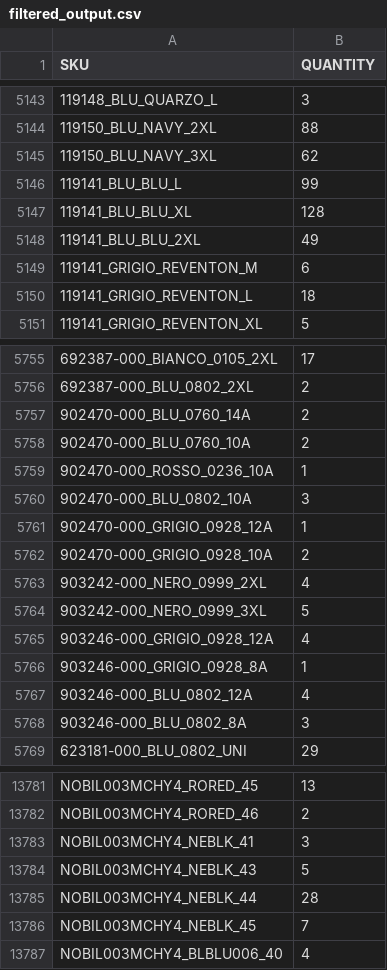
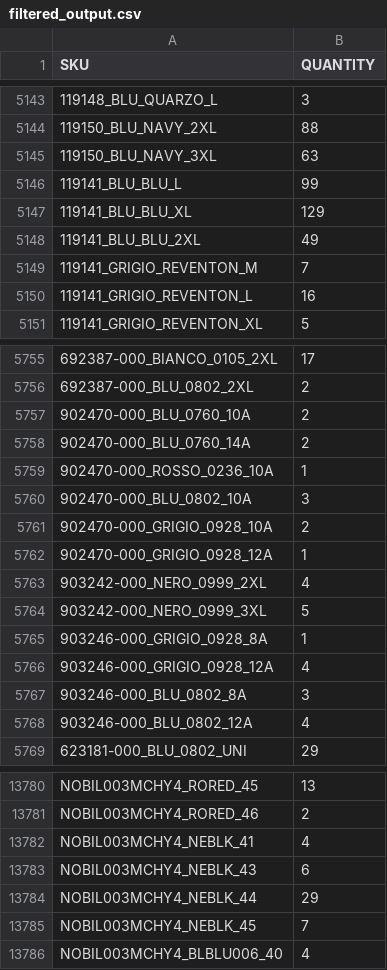
Before and after one commit to Camarolli9979797/wp_all_import, a CSV file: filtered_output.csv, drawn as a sheet; only a part is shown, gaps mark what is left out; addresses are those after the commit; the diff covers the shown part only; the diff names each change by its address in the sheet, - before the commit and + after, or states it on an @@ line.

Commit message:
Updated CSV following transformation with combo.py and brand.py

```diff
--- a/filtered_output.csv
+++ b/filtered_output.csv
-B5145 (QUANTITY): 62
+B5145 (QUANTITY): 63
-B5147 (QUANTITY): 128
+B5147 (QUANTITY): 129
-B5149 (QUANTITY): 6
+B5149 (QUANTITY): 7
-B5150 (QUANTITY): 18
+B5150 (QUANTITY): 16
@@ row 5757 moved to row 5758: 902470-000_BLU_0760_14A @@
@@ row 5761 moved to row 5762: 902470-000_GRIGIO_0928_12A @@
@@ row 5765 moved to row 5766: 903246-000_GRIGIO_0928_12A @@
@@ row 5767 moved to row 5768: 903246-000_BLU_0802_12A @@
-B13782 (QUANTITY): 3
+B13782 (QUANTITY): 4
-B13783 (QUANTITY): 5
+B13783 (QUANTITY): 6
-B13784 (QUANTITY): 28
+B13784 (QUANTITY): 29
```
Also changed, not shown: 5 added rows, 8 removed rows, 72 moved rows and 90 edited cells elsewhere in this file.
